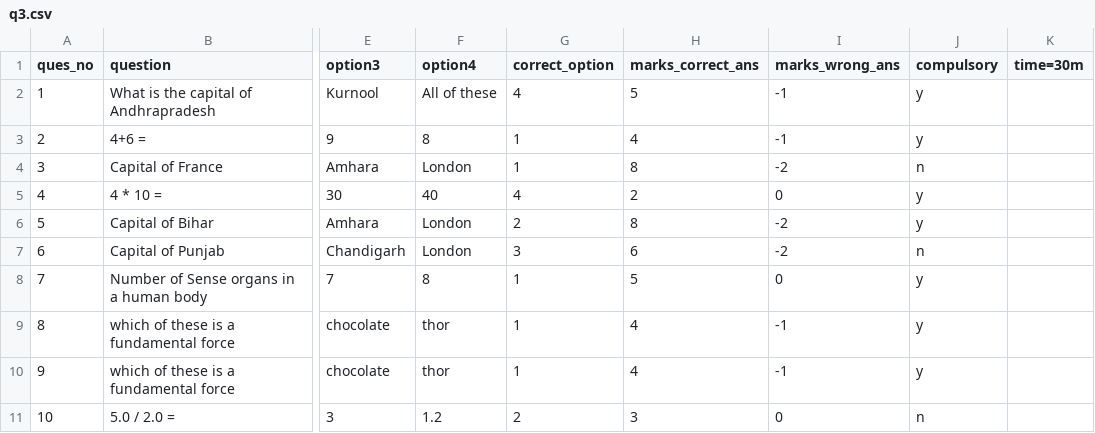
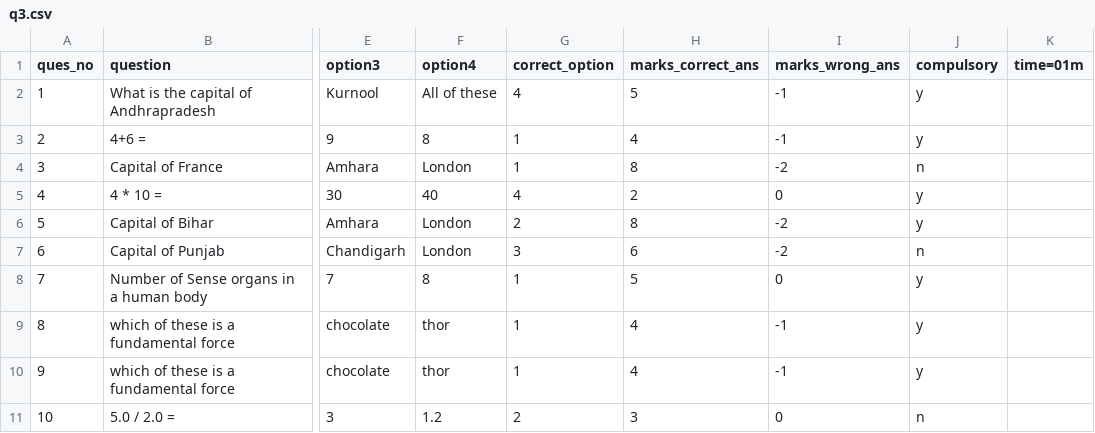
Before and after one commit to kiranpandranki/CS384_1801EE29, a CSV file: Projects/P1 Quiz_via_CSV/quiz_wise_questions/q3.csv, drawn as a sheet; only a part is shown, gaps mark what is left out; the diff names each change by its address in the sheet, - before the commit and + after, or states it on an @@ line.

```diff
--- a/Projects/P1 Quiz_via_CSV/quiz_wise_questions/q3.csv
+++ b/Projects/P1 Quiz_via_CSV/quiz_wise_questions/q3.csv
-K1: time=30m
+K1: time=01m
```
Also changed, not shown: 6 other files.
